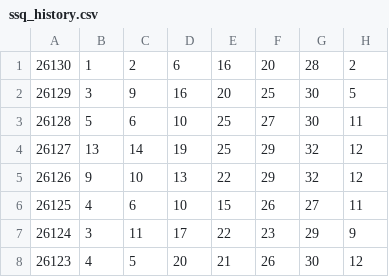
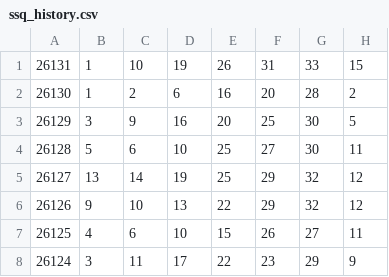
Before and after one commit to ohbaby30/kl8-public-data, a CSV file: ssq_history.csv, drawn as a sheet; only a part is shown; the shorter side is filled out with more unchanged rows.

Commit message:
update lottery data 2026-11-16 02:40:01

```diff
--- a/ssq_history.csv
+++ b/ssq_history.csv
@@ -1 +1,2 @@
+26131,1,10,19,26,31,33,15
 26130,1,2,6,16,20,28,2
```
Also changed, not shown: 1 other file.
